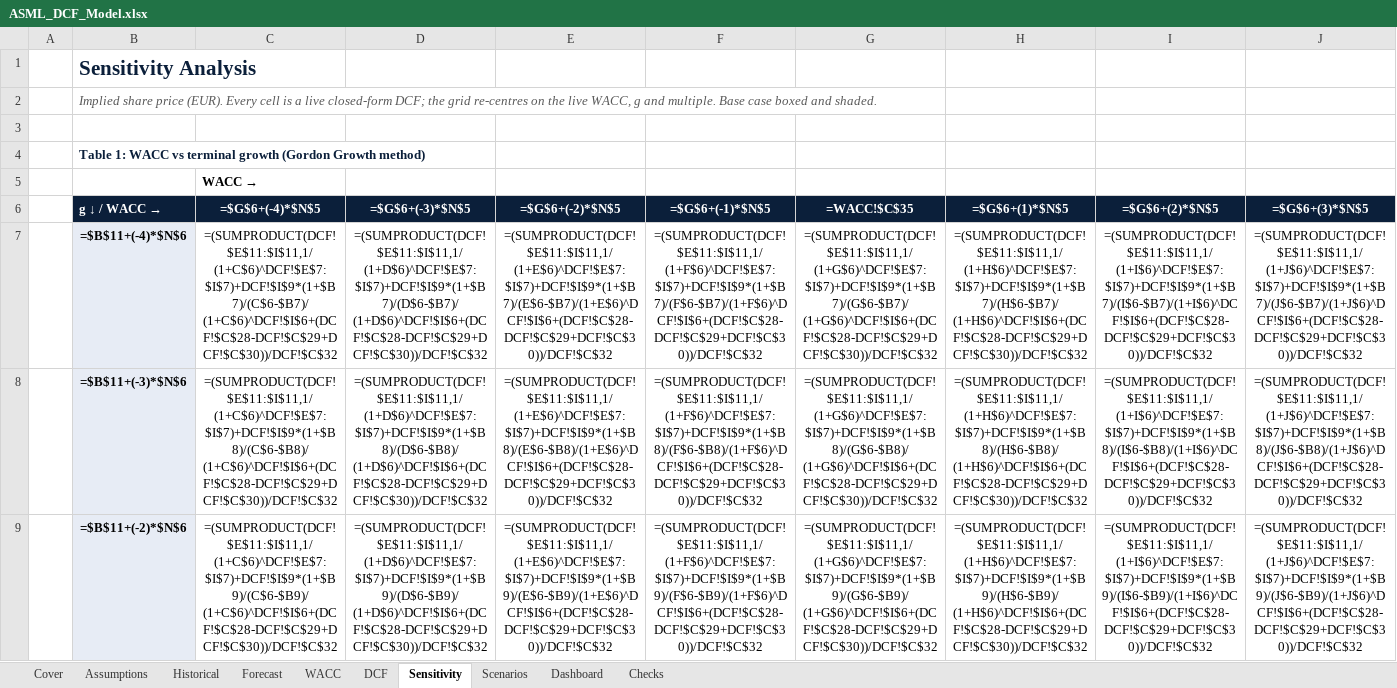
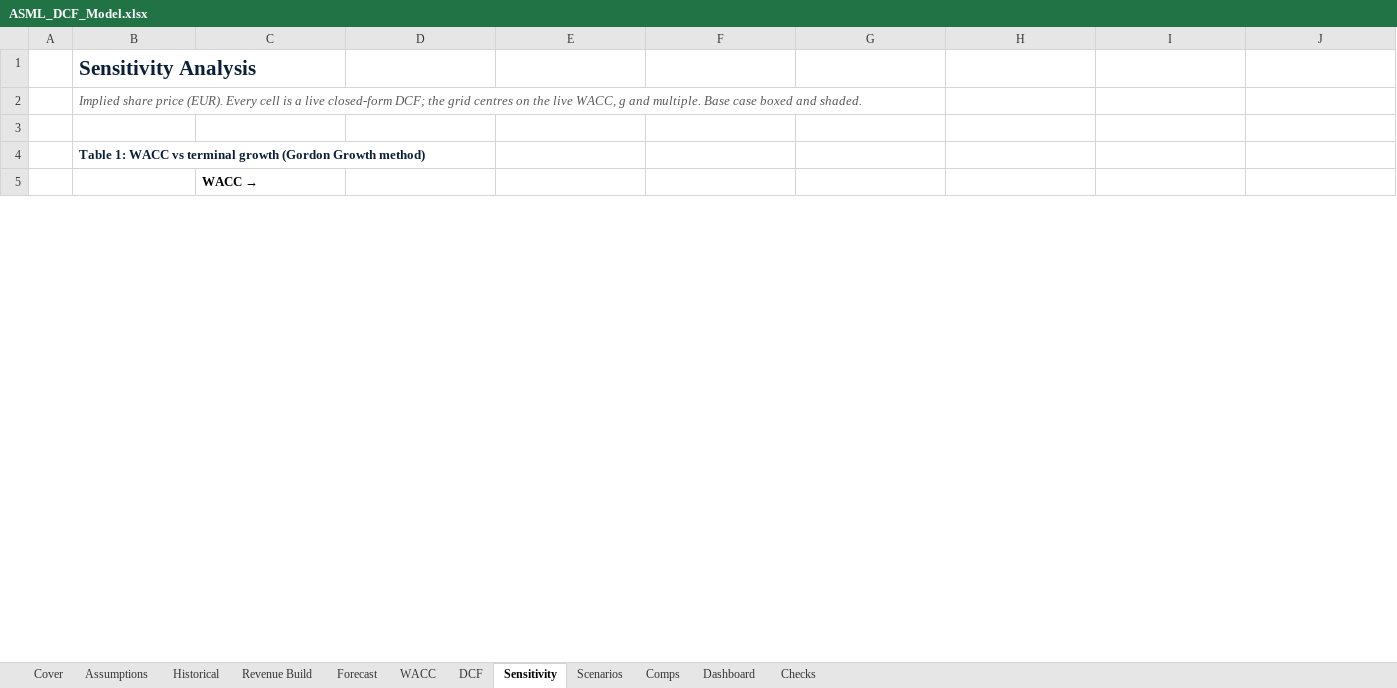
Before and after one commit to atesparilti1/asml-dcf-valuation, an Excel workbook: ASML_DCF_Model.xlsx, sheet Sensitivity, drawn as a sheet; only a part is shown; values as stored, in another font and other column widths than the file's, no borders; formulas without a stored value are shown as written; conditional formats not drawn; removed rows and columns are numbered as before the commit, all else as after; rows hold the shown columns only; the diff covers the shown part only; the diff names each change by its address in the sheet, - before the commit and + after, or states it on an @@ line.

```diff
--- a/ASML_DCF_Model.xlsx (sheet Sensitivity)
+++ b/ASML_DCF_Model.xlsx (sheet Sensitivity)
+sheet tab: Revenue Build
+sheet tab: Comps
-B2: …the grid re-centres on the…
+B2: …the grid centres on the…
-row 6:  | g ↓ / WACC → | =$G$6+(-4)*$N$5 | =$G$6+(-3)*$N$5 | =$G$6+(-2)*$N$5 | =$G$6+(-1)*$N$5 | =WACC!$C$35 | =$G$6+(1)*$N$5 | =$G$6+(2)*$N$5 | =$G$6+(3)*$N$5
-row 7:  | =$B$11+(-4)*$N$6 | =(SUMPRODUCT(DCF!$E$11:$I$11,1/(1+C$6)^DCF!$E$7:$I$7)+DCF!$I$9*(1+$B7)/(C$6-$B7)/(1+C$6)^DCF!$I$6+(DCF!$C$28-DCF!$C$29+DCF!$C$30))/DCF!$C$32 | =(SUMPRODUCT(DCF!$E$11:$I$11,1/(1+D$6)^DCF!$E$7:$I$7)+DCF!$I$9*(1+$B7)/(D$6-$B7)/(1+D$6)^DCF!$I$6+(DCF!$C$28-DCF!$C$29+DCF!$C$30))/DCF!$C$32 | =(SUMPRODUCT(DCF!$E$11:$I$11,1/(1+E$6)^DCF!$E$7:$I$7)+DCF!$I$9*(1+$B7)/(E$6-$B7)/(1+E$6)^DCF!$I$6+(DCF!$C$28-DCF!$C$29+DCF!$C$30))/DCF!$C$32 | =(SUMPRODUCT(DCF!$E$11:$I$11,1/(1+F$6)^DCF!$E$7:$I$7)+DCF!$I$9*(1+$B7)/(F$6-$B7)/(1+F$6)^DCF!$I$6+(DCF!$C$28-DCF!$C$29+DCF!$C$30))/DCF!$C$32 | =(SUMPRODUCT(DCF!$E$11:$I$11,1/(1+G$6)^DCF!$E$7:$I$7)+DCF!$I$9*(1+$B7)/(G$6-$B7)/(1+G$6)^DCF!$I$6+(DCF!$C$28-DCF!$C$29+DCF!$C$30))/DCF!$C$32 | =(SUMPRODUCT(DCF!$E$11:$I$11,1/(1+H$6)^DCF!$E$7:$I$7)+DCF!$I$9*(1+$B7)/(H$6-$B7)/(1+H$6)^DCF!$I$6+(DCF!$C$28-DCF!$C$29+DCF!$C$30))/DCF!$C$32 | =(SUMPRODUCT(DCF!$E$11:$I$11,1/(1+I$6)^DCF!$E$7:$I$7)+DCF!$I$9*(1+$B7)/(I$6-$B7)/(1+I$6)^DCF!$I$6+(DCF!$C$28-DCF!$C$29+DCF!$C$30))/DCF!$C$32 | =(SUMPRODUCT(DCF!$E$11:$I$11,1/(1+J$6)^DCF!$E$7:$I$7)+DCF!$I$9*(1+$B7)/(J$6-$B7)/(1+J$6)^DCF!$I$6+(DCF!$C$28-DCF!$C$29+DCF!$C$30))/DCF!$C$32
-row 8:  | =$B$11+(-3)*$N$6 | =(SUMPRODUCT(DCF!$E$11:$I$11,1/(1+C$6)^DCF!$E$7:$I$7)+DCF!$I$9*(1+$B8)/(C$6-$B8)/(1+C$6)^DCF!$I$6+(DCF!$C$28-DCF!$C$29+DCF!$C$30))/DCF!$C$32 | =(SUMPRODUCT(DCF!$E$11:$I$11,1/(1+D$6)^DCF!$E$7:$I$7)+DCF!$I$9*(1+$B8)/(D$6-$B8)/(1+D$6)^DCF!$I$6+(DCF!$C$28-DCF!$C$29+DCF!$C$30))/DCF!$C$32 | =(SUMPRODUCT(DCF!$E$11:$I$11,1/(1+E$6)^DCF!$E$7:$I$7)+DCF!$I$9*(1+$B8)/(E$6-$B8)/(1+E$6)^DCF!$I$6+(DCF!$C$28-DCF!$C$29+DCF!$C$30))/DCF!$C$32 | =(SUMPRODUCT(DCF!$E$11:$I$11,1/(1+F$6)^DCF!$E$7:$I$7)+DCF!$I$9*(1+$B8)/(F$6-$B8)/(1+F$6)^DCF!$I$6+(DCF!$C$28-DCF!$C$29+DCF!$C$30))/DCF!$C$32 | =(SUMPRODUCT(DCF!$E$11:$I$11,1/(1+G$6)^DCF!$E$7:$I$7)+DCF!$I$9*(1+$B8)/(G$6-$B8)/(1+G$6)^DCF!$I$6+(DCF!$C$28-DCF!$C$29+DCF!$C$30))/DCF!$C$32 | =(SUMPRODUCT(DCF!$E$11:$I$11,1/(1+H$6)^DCF!$E$7:$I$7)+DCF!$I$9*(1+$B8)/(H$6-$B8)/(1+H$6)^DCF!$I$6+(DCF!$C$28-DCF!$C$29+DCF!$C$30))/DCF!$C$32 | =(SUMPRODUCT(DCF!$E$11:$I$11,1/(1+I$6)^DCF!$E$7:$I$7)+DCF!$I$9*(1+$B8)/(I$6-$B8)/(1+I$6)^DCF!$I$6+(DCF!$C$28-DCF!$C$29+DCF!$C$30))/DCF!$C$32 | =(SUMPRODUCT(DCF!$E$11:$I$11,1/(1+J$6)^DCF!$E$7:$I$7)+DCF!$I$9*(1+$B8)/(J$6-$B8)/(1+J$6)^DCF!$I$6+(DCF!$C$28-DCF!$C$29+DCF!$C$30))/DCF!$C$32
-row 9:  | =$B$11+(-2)*$N$6 | =(SUMPRODUCT(DCF!$E$11:$I$11,1/(1+C$6)^DCF!$E$7:$I$7)+DCF!$I$9*(1+$B9)/(C$6-$B9)/(1+C$6)^DCF!$I$6+(DCF!$C$28-DCF!$C$29+DCF!$C$30))/DCF!$C$32 | =(SUMPRODUCT(DCF!$E$11:$I$11,1/(1+D$6)^DCF!$E$7:$I$7)+DCF!$I$9*(1+$B9)/(D$6-$B9)/(1+D$6)^DCF!$I$6+(DCF!$C$28-DCF!$C$29+DCF!$C$30))/DCF!$C$32 | =(SUMPRODUCT(DCF!$E$11:$I$11,1/(1+E$6)^DCF!$E$7:$I$7)+DCF!$I$9*(1+$B9)/(E$6-$B9)/(1+E$6)^DCF!$I$6+(DCF!$C$28-DCF!$C$29+DCF!$C$30))/DCF!$C$32 | =(SUMPRODUCT(DCF!$E$11:$I$11,1/(1+F$6)^DCF!$E$7:$I$7)+DCF!$I$9*(1+$B9)/(F$6-$B9)/(1+F$6)^DCF!$I$6+(DCF!$C$28-DCF!$C$29+DCF!$C$30))/DCF!$C$32 | =(SUMPRODUCT(DCF!$E$11:$I$11,1/(1+G$6)^DCF!$E$7:$I$7)+DCF!$I$9*(1+$B9)/(G$6-$B9)/(1+G$6)^DCF!$I$6+(DCF!$C$28-DCF!$C$29+DCF!$C$30))/DCF!$C$32 | =(SUMPRODUCT(DCF!$E$11:$I$11,1/(1+H$6)^DCF!$E$7:$I$7)+DCF!$I$9*(1+$B9)/(H$6-$B9)/(1+H$6)^DCF!$I$6+(DCF!$C$28-DCF!$C$29+DCF!$C$30))/DCF!$C$32 | =(SUMPRODUCT(DCF!$E$11:$I$11,1/(1+I$6)^DCF!$E$7:$I$7)+DCF!$I$9*(1+$B9)/(I$6-$B9)/(1+I$6)^DCF!$I$6+(DCF!$C$28-DCF!$C$29+DCF!$C$30))/DCF!$C$32 | =(SUMPRODUCT(DCF!$E$11:$I$11,1/(1+J$6)^DCF!$E$7:$I$7)+DCF!$I$9*(1+$B9)/(J$6-$B9)/(1+J$6)^DCF!$I$6+(DCF!$C$28-DCF!$C$29+DCF!$C$30))/DCF!$C$32
```
Also changed, not shown: 30 added rows, 26 removed rows and 1 edited cell elsewhere in this sheet, sheet Assumptions, sheet Scenarios, sheet Forecast, sheet Historical, sheet Dashboard, sheet DCF, 3 more sheets, charts or pictures, web/public/ASML_DCF_Model.xlsx, 6 other files.
